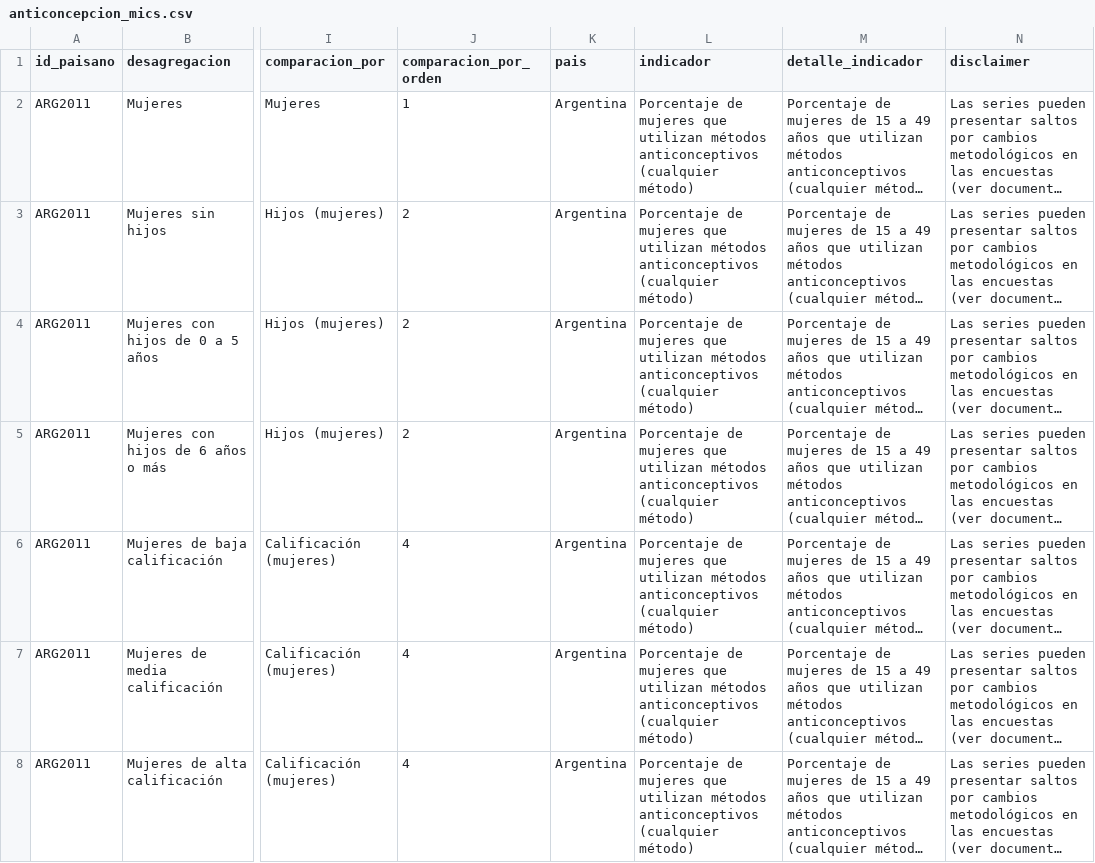
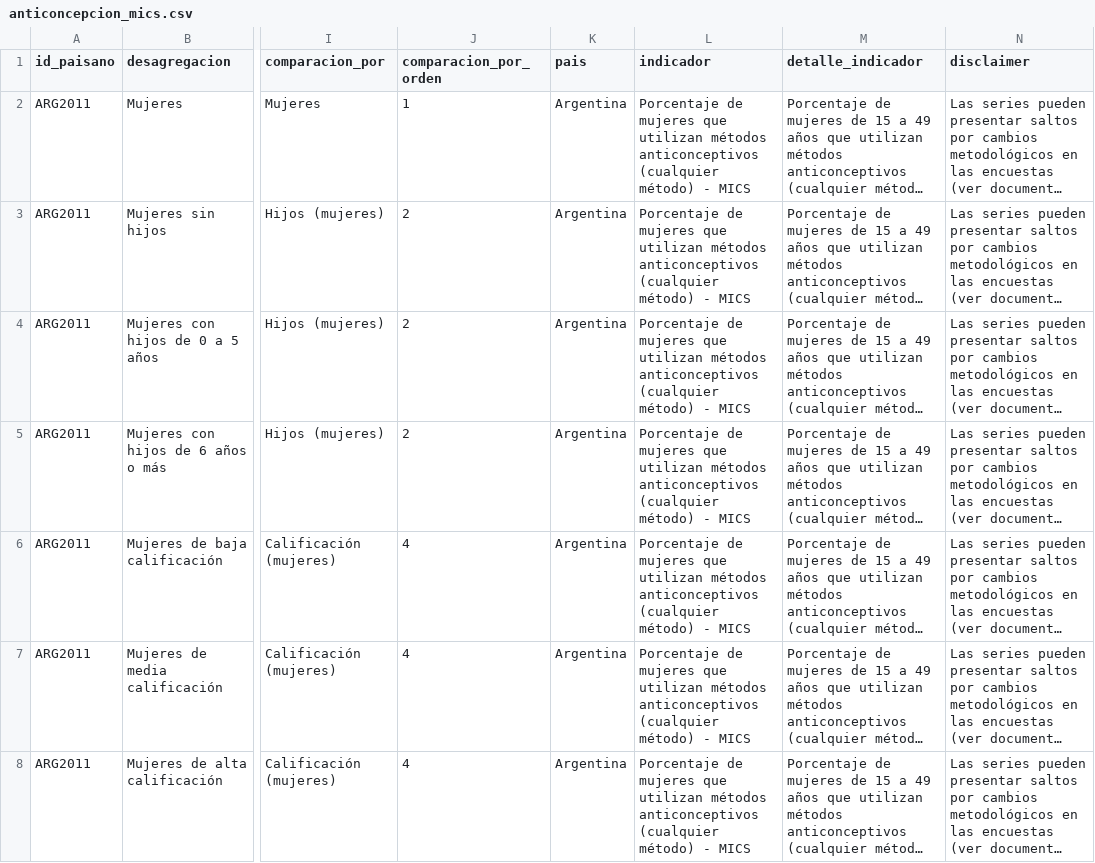
Before and after one commit to julianppe/prueba_oneapp, a CSV file: datasets/familia_spanish/anticoncepcion_mics.csv, drawn as a sheet; only a part is shown, gaps mark what is left out; long unchanged cells end in …; the diff covers the shown part only; the diff names each change by its address in the sheet, - before the commit and + after, or states it on an @@ line.

```diff
--- a/datasets/familia_spanish/anticoncepcion_mics.csv
+++ b/datasets/familia_spanish/anticoncepcion_mics.csv
-L2:L8 (indicador): …(cualquier método)
+L2:L8 (indicador): …(cualquier método) - MICS
```
Also changed, not shown: 99 edited cells elsewhere in this file, datasets/familia_english/anticoncepcion_mics.csv, datasets/familia_english/anticoncepcion_moderna_mics.csv, 22 other files.
